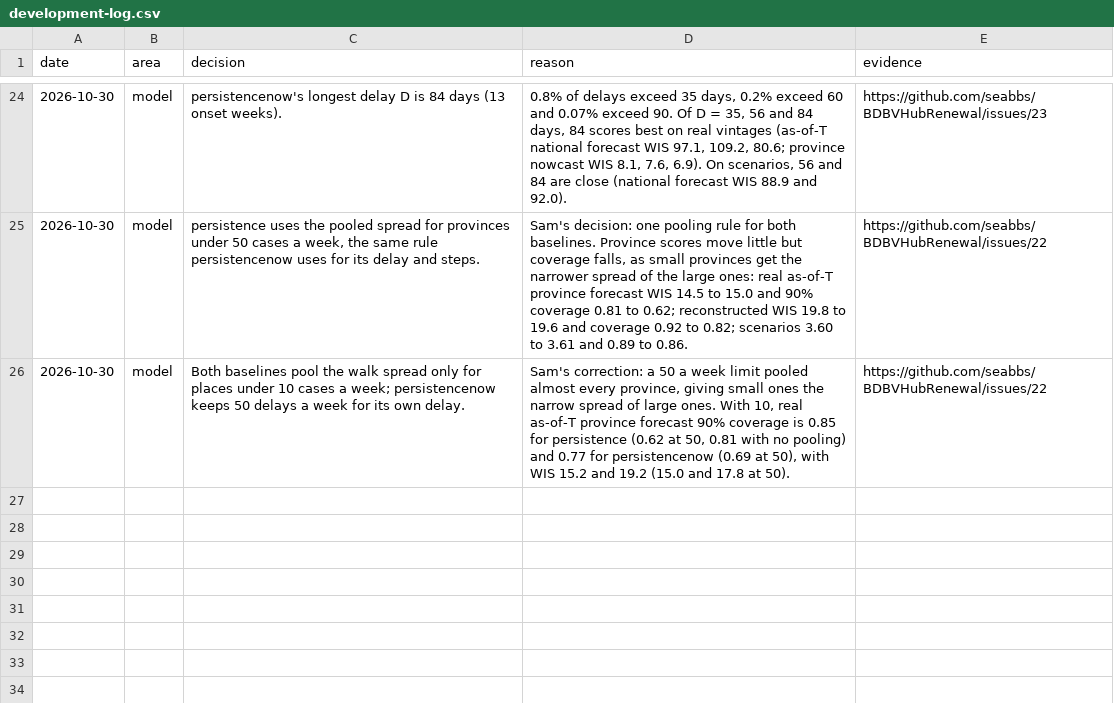
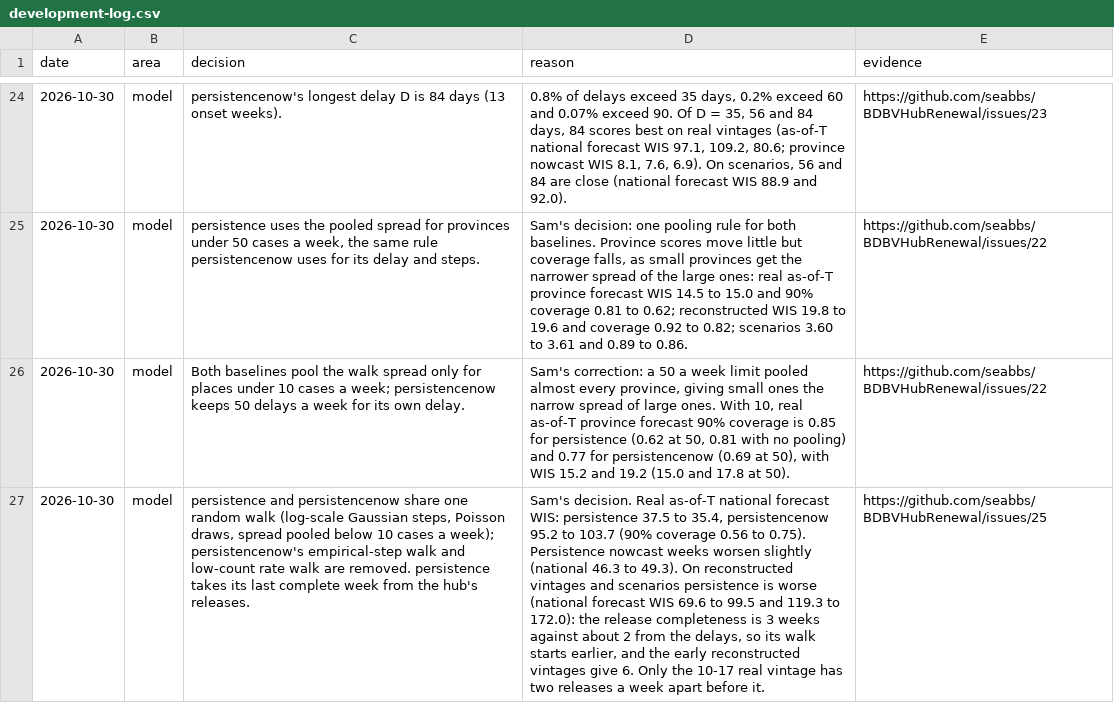
Before and after one commit to seabbs/BDBVHubRenewal, a CSV file: results/development-log.csv, drawn as a sheet; only a part is shown, gaps mark what is left out; the diff names each change by its address in the sheet, - before the commit and + after, or states it on an @@ line.

```diff
--- a/results/development-log.csv
+++ b/results/development-log.csv
+row 27: 2026-10-30 | model | persistence and persistencenow share one random walk (log-scale Gaussian steps, Poisson draws, spread pooled below 10 cases a week); persistencenow's empirical-step walk and low-count rate walk are removed. persistence takes its last complete week from the hub's releases. | Sam's decision. Real as-of-T national forecast WIS: persistence 37.5 to 35.4, persistencenow 95.2 to 103.7 (90% coverage 0.56 to 0.75). Persistence nowcast weeks worsen slightly (national 46.3 to 49.3). On reconstructed vintages and scenarios persistence is worse (national forecast WIS 69.6 to 99.5 and 119.3 to 172.0): the release completeness is 3 weeks against about 2 from the delays, so its walk starts earlier, and the early reconstructed vintages give 6. Only the 10-17 real vintage has two releases a week apart before it. | https://github.com/seabbs/BDBVHubRenewal/issues/25
```
Also changed, not shown: results/backtest-scores-by-truth.csv, results/recovery-scores.csv, 6 other files.
